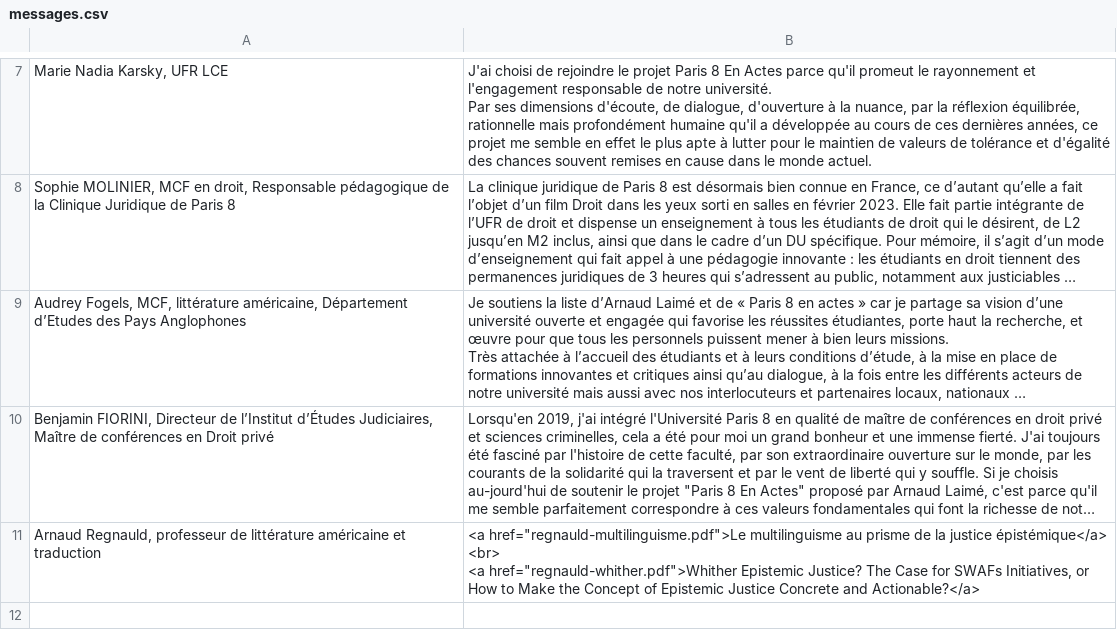
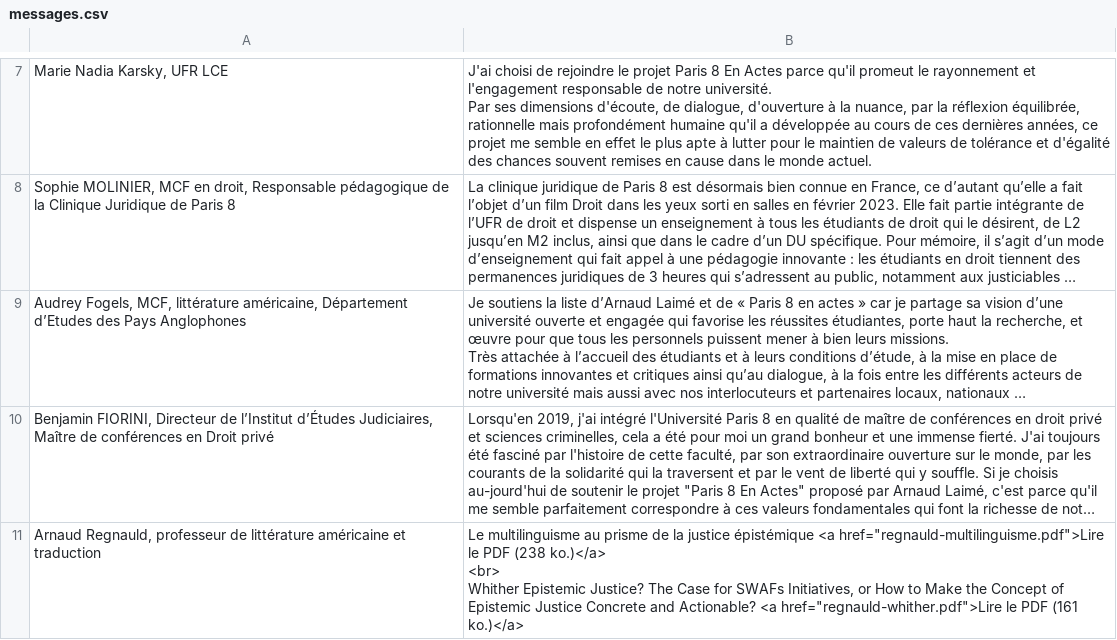
Before and after one commit to paris8enactes/siteweb, a CSV file: messages.csv, drawn as a sheet; only a part is shown, gaps mark what is left out; long unchanged cells end in …; ↵ is a line break in a cell; the diff names each change by its address in the sheet, - before the commit and + after, or states it on an @@ line.

Commit message:
Add files via upload

```diff
--- a/messages.csv
+++ b/messages.csv
-B11: <a href="regnauld-multilinguisme.pdf">Le multilinguisme au prisme de la justice épistémique</a> ↵ <br> ↵ <a href="regnauld-whither.pdf">Whither Epistemic Justice? The Case for SWAFs Initiatives, or How to Make the Concept of Epistemic Justice Concrete and Actionable?</a>
+B11: Le multilinguisme au prisme de la justice épistémique <a href="regnauld-multilinguisme.pdf">Lire le PDF (238 ko.)</a> ↵ <br> ↵ Whither Epistemic Justice? The Case for SWAFs Initiatives, or How to Make the Concept of Epistemic Justice Concrete and Actionable? <a href="regnauld-whither.pdf">Lire le PDF (161 ko.)</a>
```
